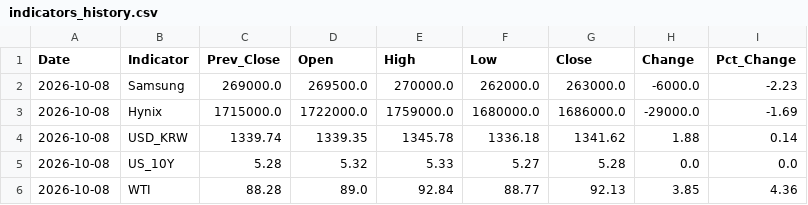
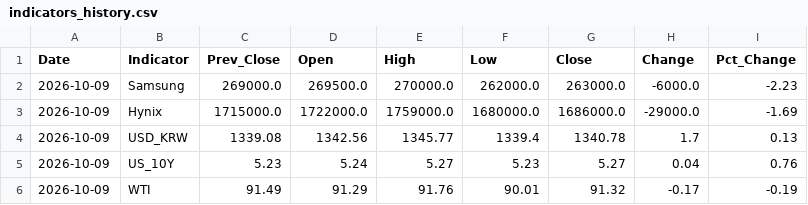
Before and after one commit to elviscabar/Indicator_Tracker, a CSV file: indicators_history.csv, drawn as a sheet.

```diff
--- a/indicators_history.csv
+++ b/indicators_history.csv
@@ -1,6 +1,6 @@
 Date,Indicator,Prev_Close,Open,High,Low,Close,Change,Pct_Change
-2026-10-08,Samsung,269000.0,269500.0,270000.0,262000.0,263000.0,-6000.0,-2.23
-2026-10-08,Hynix,1715000.0,1722000.0,1759000.0,1680000.0,1686000.0,-29000.0,-1.69
-2026-10-08,USD_KRW,1339.74,1339.35,1345.78,1336.18,1341.62,1.88,0.14
-2026-10-08,US_10Y,5.28,5.32,5.33,5.27,5.28,0.0,0.0
-2026-10-08,WTI,88.28,89.0,92.84,88.77,92.13,3.85,4.36
+2026-10-09,Samsung,269000.0,269500.0,270000.0,262000.0,263000.0,-6000.0,-2.23
+2026-10-09,Hynix,1715000.0,1722000.0,1759000.0,1680000.0,1686000.0,-29000.0,-1.69
+2026-10-09,USD_KRW,1339.08,1342.56,1345.77,1339.4,1340.78,1.7,0.13
+2026-10-09,US_10Y,5.23,5.24,5.27,5.23,5.27,0.04,0.76
+2026-10-09,WTI,91.49,91.29,91.76,90.01,91.32,-0.17,-0.19
```
